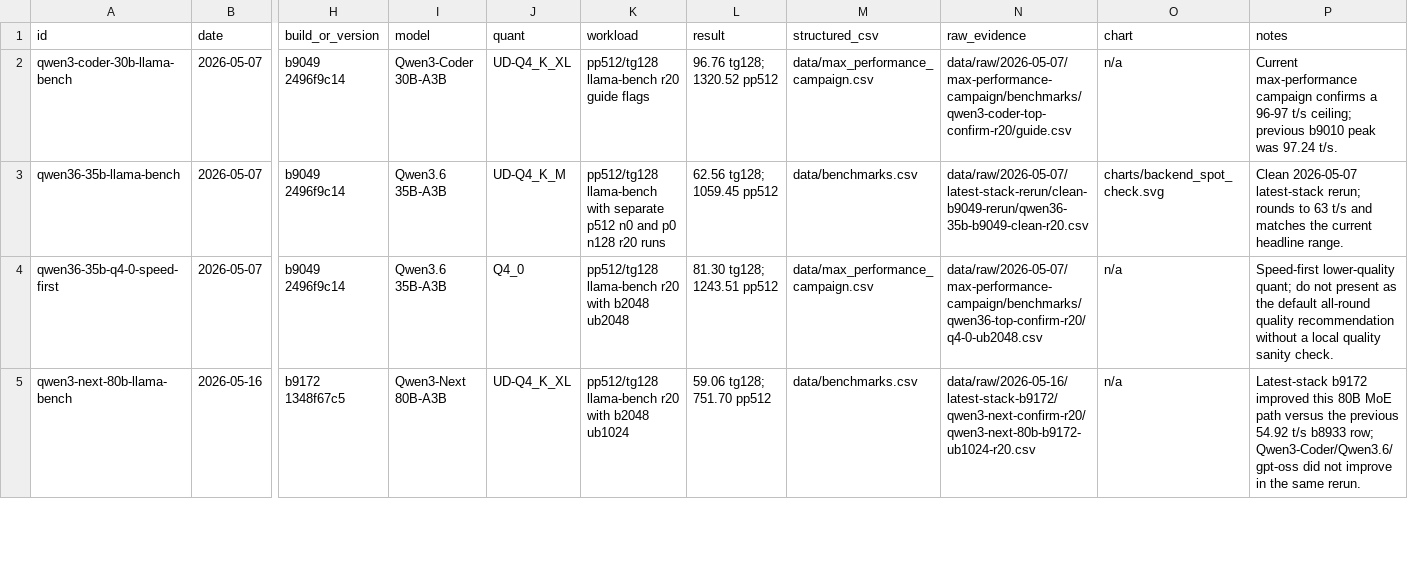
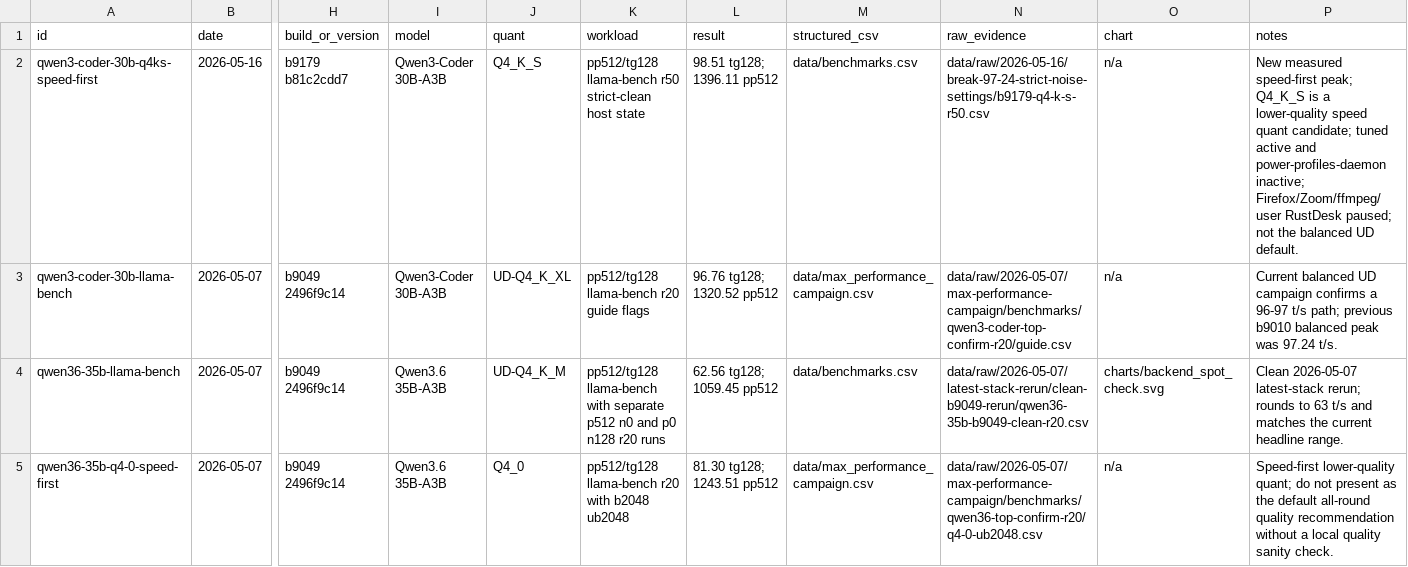
Before and after one commit to Fail-Safe/strix-halo-guide, a CSV file: data/headline_claims.csv, drawn as a sheet; only a part is shown, gaps mark what is left out; the shorter side is filled out with more unchanged rows; addresses are those after the commit; rows hold the shown columns only; the diff names each change by its address in the sheet, - before the commit and + after, or states it on an @@ line.

Commit message:
Add Qwen3-Coder 98.5 tps strict-clean result

```diff
--- a/data/headline_claims.csv
+++ b/data/headline_claims.csv
+row 2: qwen3-coder-30b-q4ks-speed-first | 2026-05-16 | b9179 b81c2cdd7 | Qwen3-Coder 30B-A3B | Q4_K_S | pp512/tg128 llama-bench r50 strict-clean host state | 98.51 tg128; 1396.11 pp512 | data/benchmarks.csv | data/raw/2026-05-16/break-97-24-strict-noise-settings/b9179-q4-k-s-r50.csv | n/a | New measured speed-first peak; Q4_K_S is a lower-quality speed quant candidate; tuned active and power-profiles-daemon inactive; Firefox/Zoom/ffmpeg/user RustDesk paused; not the balanced UD default.
-P3 (notes): Current max-performance campaign confirms a 96-97 t/s ceiling; previous b9010 peak was…
+P3 (notes): Current balanced UD campaign confirms a 96-97 t/s path; previous b9010 balanced peak was…
```
Also changed, not shown: data/benchmarks.csv, 37 other files.
